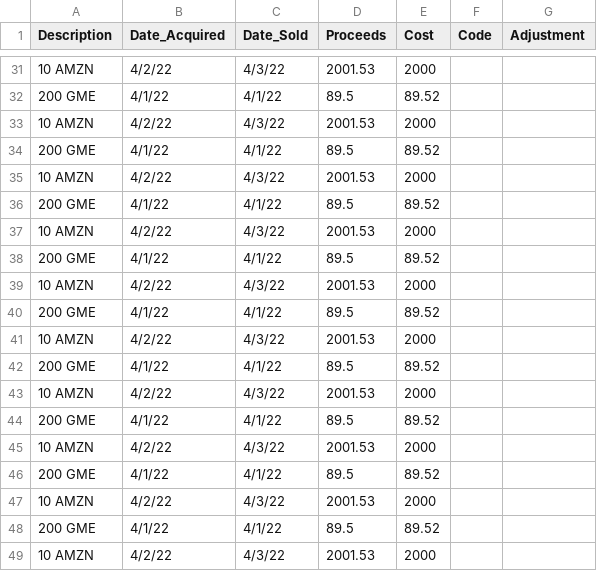
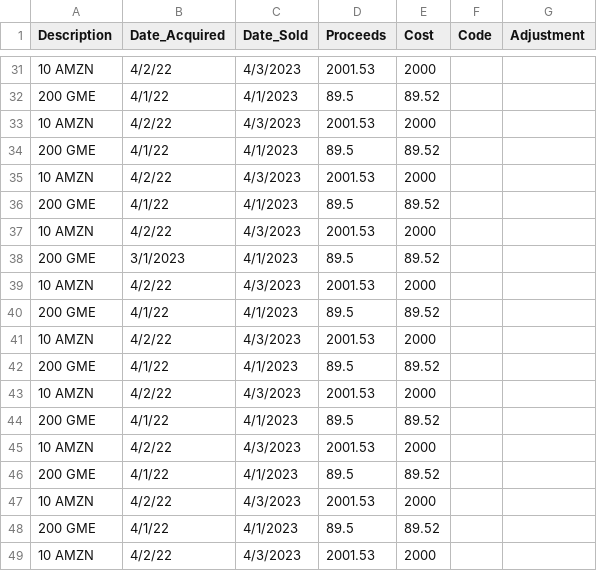
Before and after one commit to GaryQ-physics/OpenTaxSolver, a CSV file: trunk/OTS_2023/tax_form_files/US_1040/example_f8949_spreadsheet.csv, drawn as a sheet; only a part is shown, gaps mark what is left out; the diff covers the shown part only.

```diff
--- a/trunk/OTS_2023/tax_form_files/US_1040/example_f8949_spreadsheet.csv
+++ b/trunk/OTS_2023/tax_form_files/US_1040/example_f8949_spreadsheet.csv
@@ -31,19 +31,19 @@ Description, Date_Acquired, Date_Sold, Proceeds, Cost, Code, Adjustment
-10 AMZN,4/2/22,4/3/22,2001.53,2000,,
-200 GME, 4/1/22,4/1/22,89.5,89.52, ,
-10 AMZN,4/2/22,4/3/22,2001.53,2000,,
-200 GME, 4/1/22,4/1/22,89.5,89.52, ,
-10 AMZN,4/2/22,4/3/22,2001.53,2000,,
-200 GME, 4/1/22,4/1/22,89.5,89.52, ,
-10 AMZN,4/2/22,4/3/22,2001.53,2000,,
-200 GME, 4/1/22,4/1/22,89.5,89.52, ,
-10 AMZN,4/2/22,4/3/22,2001.53,2000,,
-200 GME, 4/1/22,4/1/22,89.5,89.52, ,
-10 AMZN,4/2/22,4/3/22,2001.53,2000,,
-200 GME, 4/1/22,4/1/22,89.5,89.52, ,
-10 AMZN,4/2/22,4/3/22,2001.53,2000,,
-200 GME, 4/1/22,4/1/22,89.5,89.52, ,
-10 AMZN,4/2/22,4/3/22,2001.53,2000,,
-200 GME, 4/1/22,4/1/22,89.5,89.52, ,
-10 AMZN,4/2/22,4/3/22,2001.53,2000,,
-200 GME, 4/1/22,4/1/22,89.5,89.52, ,
-10 AMZN,4/2/22,4/3/22,2001.53,2000,,
+10 AMZN,4/2/22,4/3/2023,2001.53,2000,,
+200 GME, 4/1/22,4/1/2023,89.5,89.52, ,
+10 AMZN,4/2/22,4/3/2023,2001.53,2000,,
+200 GME, 4/1/22,4/1/2023,89.5,89.52, ,
+10 AMZN,4/2/22,4/3/2023,2001.53,2000,,
+200 GME, 4/1/22,4/1/2023,89.5,89.52, ,
+10 AMZN,4/2/22,4/3/2023,2001.53,2000,,
+200 GME, 3/1/2023,4/1/2023,89.5,89.52, ,
+10 AMZN,4/2/22,4/3/2023,2001.53,2000,,
+200 GME, 4/1/22,4/1/2023,89.5,89.52, ,
+10 AMZN,4/2/22,4/3/2023,2001.53,2000,,
+200 GME, 4/1/22,4/1/2023,89.5,89.52, ,
+10 AMZN,4/2/22,4/3/2023,2001.53,2000,,
+200 GME, 4/1/22,4/1/2023,89.5,89.52, ,
+10 AMZN,4/2/22,4/3/2023,2001.53,2000,,
+200 GME, 4/1/22,4/1/2023,89.5,89.52, ,
+10 AMZN,4/2/22,4/3/2023,2001.53,2000,,
+200 GME, 4/1/22,4/1/2023,89.5,89.52, ,
+10 AMZN,4/2/22,4/3/2023,2001.53,2000,,
```
Also changed, not shown: 28 edited cells elsewhere in this file, 22 other files.
